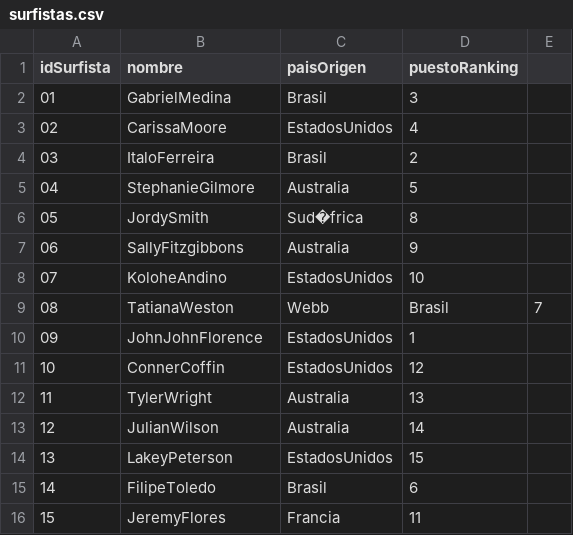
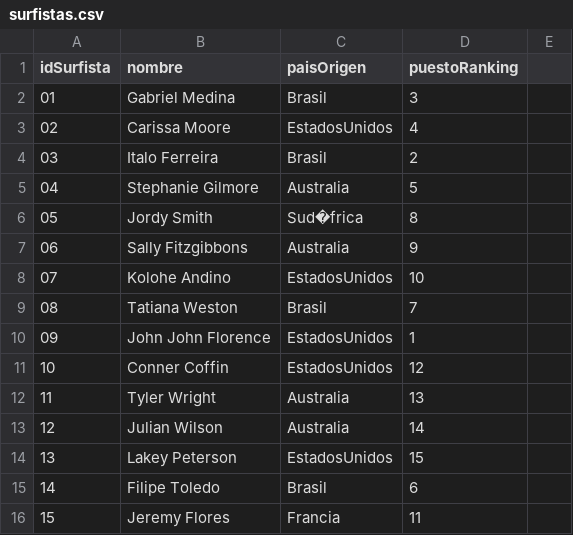
Before and after one commit to godoy1921/G04WorldSurf, a CSV file: SurfWorld/resources/surfistas.csv, drawn as a sheet.

```diff
--- a/SurfWorld/resources/surfistas.csv
+++ b/SurfWorld/resources/surfistas.csv
@@ -1,16 +1,16 @@
 idSurfista,nombre,paisOrigen,puestoRanking
-01,GabrielMedina,Brasil,3
-02,CarissaMoore,EstadosUnidos,4
-03,ItaloFerreira,Brasil,2
-04,StephanieGilmore,Australia,5
-05,JordySmith,Sud�frica,8
-06,SallyFitzgibbons,Australia,9
-07,KoloheAndino,EstadosUnidos,10
-08,TatianaWeston,Webb,Brasil,7
-09,JohnJohnFlorence,EstadosUnidos,1
-10,ConnerCoffin,EstadosUnidos,12
-11,TylerWright,Australia,13
-12,JulianWilson,Australia,14
-13,LakeyPeterson,EstadosUnidos,15
-14,FilipeToledo,Brasil,6
-15,JeremyFlores,Francia,11
+01,Gabriel Medina,Brasil,3
+02,Carissa Moore,EstadosUnidos,4
+03,Italo Ferreira,Brasil,2
+04,Stephanie Gilmore,Australia,5
+05,Jordy Smith,Sud�frica,8
+06,Sally Fitzgibbons,Australia,9
+07,Kolohe Andino,EstadosUnidos,10
+08,Tatiana Weston,Brasil,7
+09,John John Florence,EstadosUnidos,1
+10,Conner Coffin,EstadosUnidos,12
+11,Tyler Wright,Australia,13
+12,Julian Wilson,Australia,14
+13,Lakey Peterson,EstadosUnidos,15
+14,Filipe Toledo,Brasil,6
+15,Jeremy Flores,Francia,11
```
Also changed, not shown: 1 other file.
